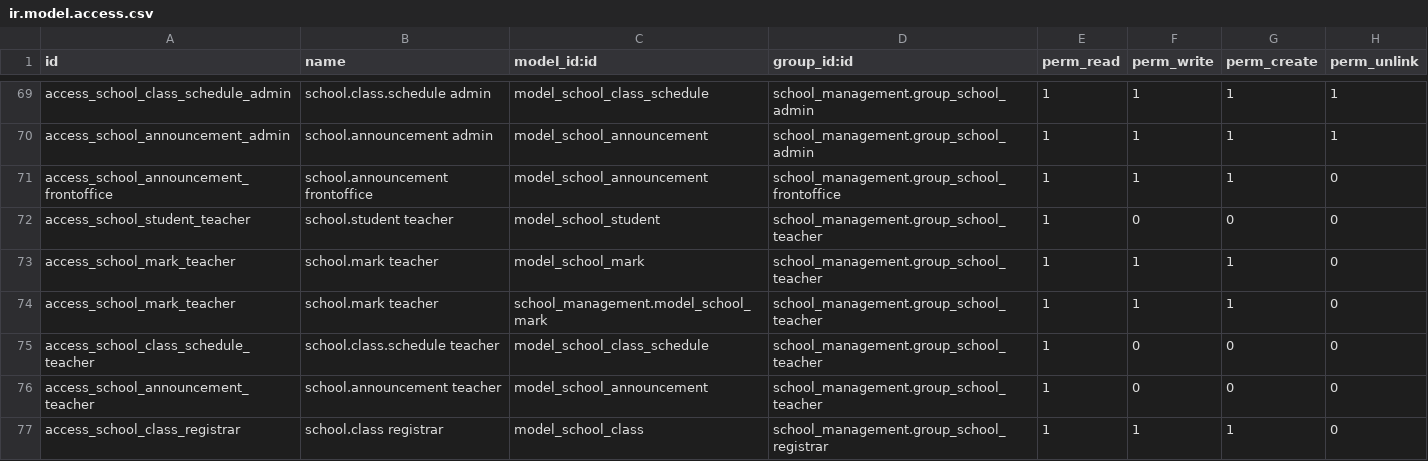
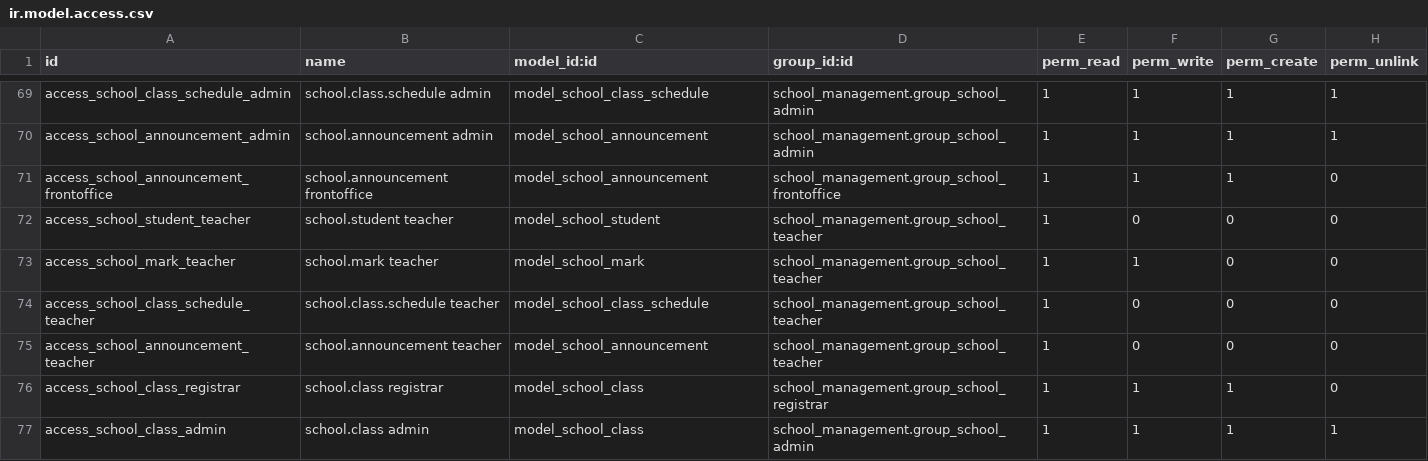
Before and after one commit to Jennah198/Async_school_system, a CSV file: addons/school_management/security/ir.model.access.csv, drawn as a sheet; only a part is shown, gaps mark what is left out; the shorter side is filled out with more unchanged rows.

Commit message:
fix(security): prevent teachers from creating marks

```diff
--- a/addons/school_management/security/ir.model.access.csv
+++ b/addons/school_management/security/ir.model.access.csv
@@ -72,4 +72,3 @@ access_school_announcement_frontoffice,school.announcement frontoffice,model_sch
 access_school_student_teacher,school.student teacher,model_school_student,school_management.group_school_teacher,1,0,0,0
-access_school_mark_teacher,school.mark teacher,model_school_mark,school_management.group_school_teacher,1,1,1,0
-access_school_mark_teacher,school.mark teacher,school_management.model_school_mark,school_management.group_school_teacher,1,1,1,0
+access_school_mark_teacher,school.mark teacher,model_school_mark,school_management.group_school_teacher,1,1,0,0
 access_school_class_schedule_teacher,school.class.schedule teacher,model_school_class_schedule,school_management.group_school_teacher,1,0,0,0
```
